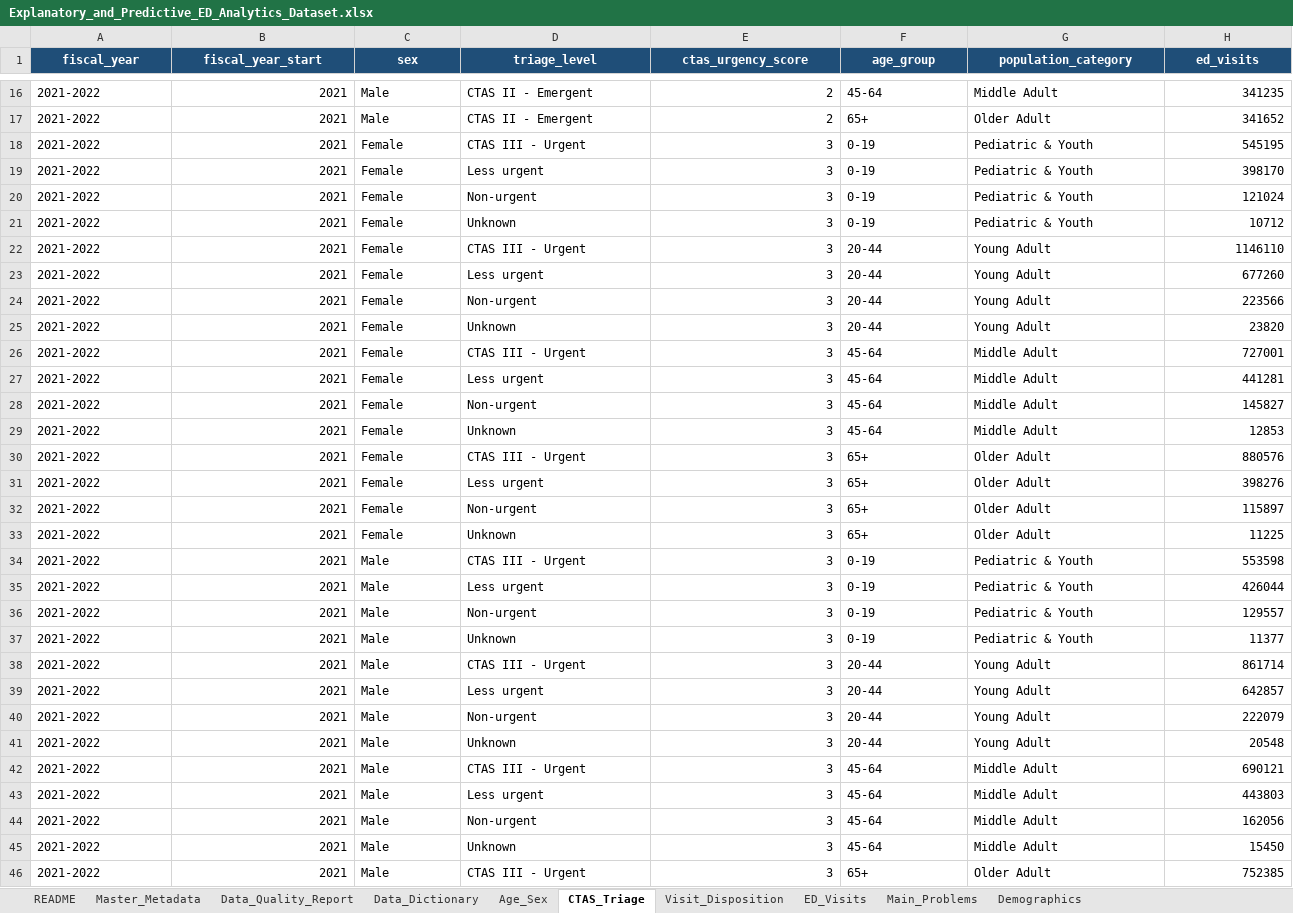
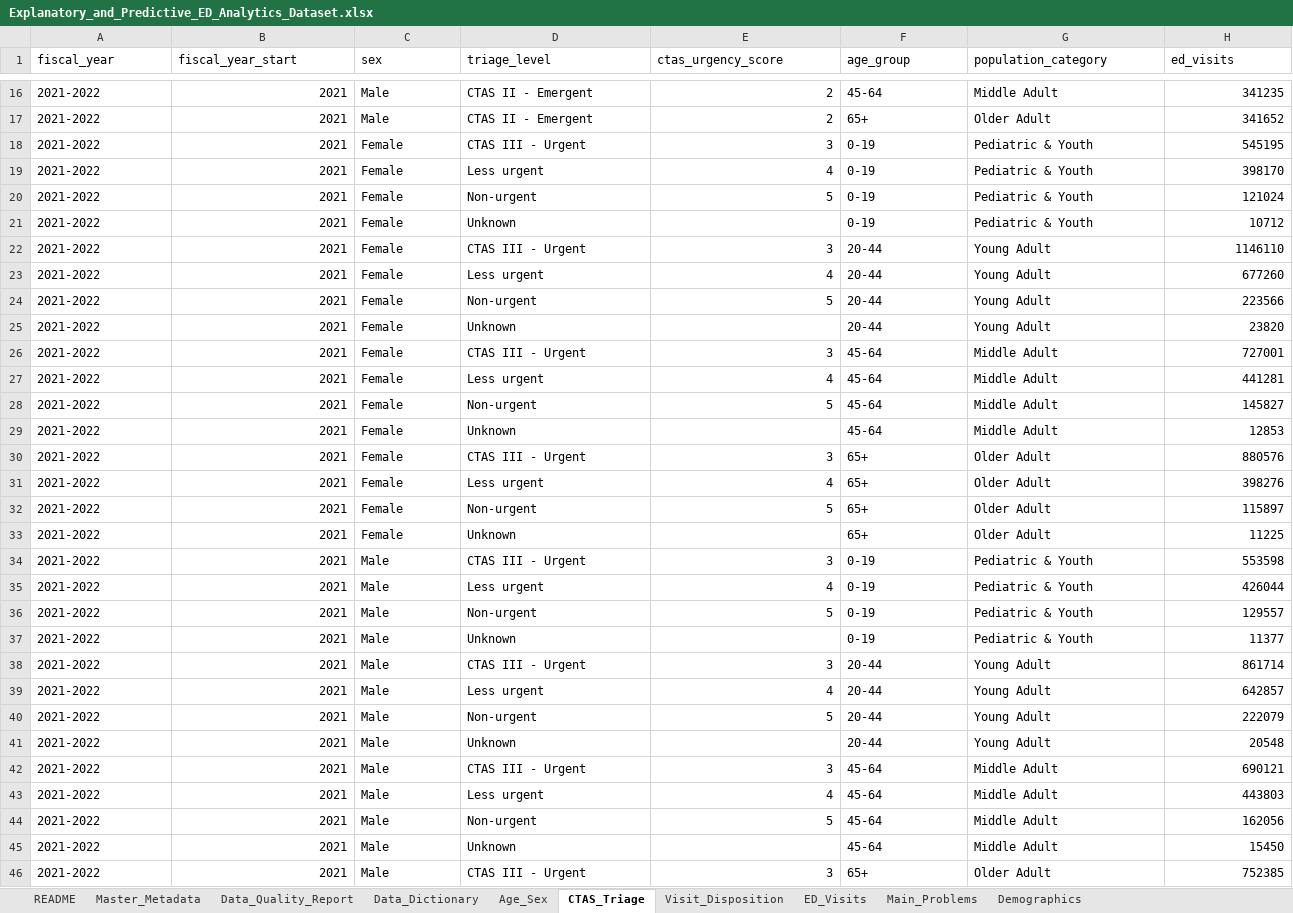
Before and after one commit to Adwrells/Capstone_Project-DAMO-6994-, an Excel workbook: data/cleaned dataset/Explanatory_and_Predictive_ED_Analytics_Dataset.xlsx, sheet CTAS_Triage, drawn as a sheet; only a part is shown, gaps mark what is left out; values as stored, in another font and other column widths than the file's, no borders; the diff covers the shown part only; the diff names each change by its address in the sheet, - before the commit and + after, or states it on an @@ line.

Commit message:
Fix ctas_urgency_score collapse and add frequency-weighted Explorer stats (#7)
Data-correctness fixes: ctas_urgency_score collapse (H3/ERBI), frequency-weighted Dataset Explorer stats, and wired the disconnected Stage-2 cleaning guard. Verified: 299 backend tests pass, CodeQL 0 findings in touched files (4 pre-existing findings in untouched server.ts), GitGuardian clean.

```diff
--- a/data/cleaned dataset/Explanatory_and_Predictive_ED_Analytics_Dataset.xlsx (sheet CTAS_Triage)
+++ b/data/cleaned dataset/Explanatory_and_Predictive_ED_Analytics_Dataset.xlsx (sheet CTAS_Triage)
@@ A1:H1 fill: #1F4E78 → none, bold: on → off, text colour: #FFFFFF → black, alignment: center → left @@
-E19 (ctas_urgency_score): 3
+E19 (ctas_urgency_score): 4
-E20 (ctas_urgency_score): 3
+E20 (ctas_urgency_score): 5
-E21 (ctas_urgency_score): 3
+E21 (ctas_urgency_score): (empty)
-E23 (ctas_urgency_score): 3
+E23 (ctas_urgency_score): 4
-E24 (ctas_urgency_score): 3
+E24 (ctas_urgency_score): 5
-E25 (ctas_urgency_score): 3
+E25 (ctas_urgency_score): (empty)
-E27 (ctas_urgency_score): 3
+E27 (ctas_urgency_score): 4
-E28 (ctas_urgency_score): 3
+E28 (ctas_urgency_score): 5
-E29 (ctas_urgency_score): 3
+E29 (ctas_urgency_score): (empty)
-E31 (ctas_urgency_score): 3
+E31 (ctas_urgency_score): 4
-E32 (ctas_urgency_score): 3
+E32 (ctas_urgency_score): 5
-E33 (ctas_urgency_score): 3
+E33 (ctas_urgency_score): (empty)
-E35 (ctas_urgency_score): 3
+E35 (ctas_urgency_score): 4
-E36 (ctas_urgency_score): 3
+E36 (ctas_urgency_score): 5
-E37 (ctas_urgency_score): 3
+E37 (ctas_urgency_score): (empty)
-E39 (ctas_urgency_score): 3
+E39 (ctas_urgency_score): 4
-E40 (ctas_urgency_score): 3
+E40 (ctas_urgency_score): 5
-E41 (ctas_urgency_score): 3
+E41 (ctas_urgency_score): (empty)
-E43 (ctas_urgency_score): 3
+E43 (ctas_urgency_score): 4
-E44 (ctas_urgency_score): 3
+E44 (ctas_urgency_score): 5
-E45 (ctas_urgency_score): 3
+E45 (ctas_urgency_score): (empty)
```
Also changed, not shown: 435 edited cells and cell formats elsewhere in this sheet, sheet ED_Visits, sheet Visit_Disposition, sheet Main_Problems, sheet Age_Sex, sheet Data_Quality_Report, sheet Demographics, 3 more sheets, 5 other files.
